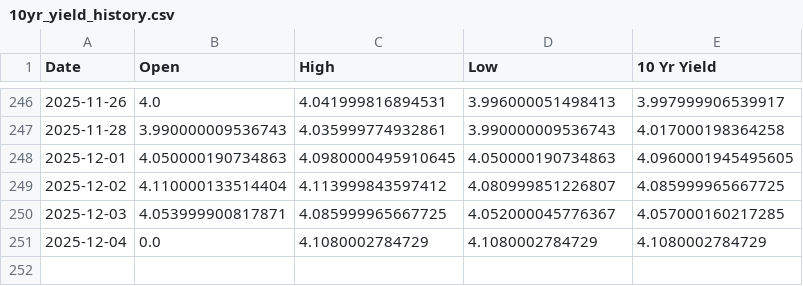
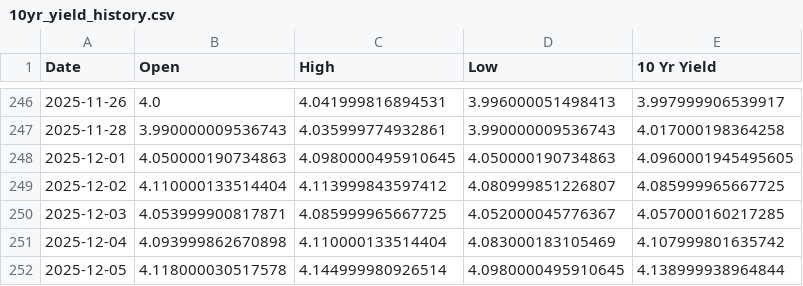
Before and after one commit to housetyler/yahoofinance_USTreasuryYeilds, a CSV file: 10yr_yield_history.csv, drawn as a sheet; only a part is shown, gaps mark what is left out.

```diff
--- a/10yr_yield_history.csv
+++ b/10yr_yield_history.csv
@@ -250,2 +250,3 @@ Date,Open,High,Low,10 Yr Yield
 2025-12-03,4.053999900817871,4.085999965667725,4.052000045776367,4.057000160217285
-2025-12-04,0.0,4.1080002784729,4.1080002784729,4.1080002784729
+2025-12-04,4.093999862670898,4.110000133514404,4.083000183105469,4.107999801635742
+2025-12-05,4.118000030517578,4.144999980926514,4.0980000495910645,4.138999938964844
```
